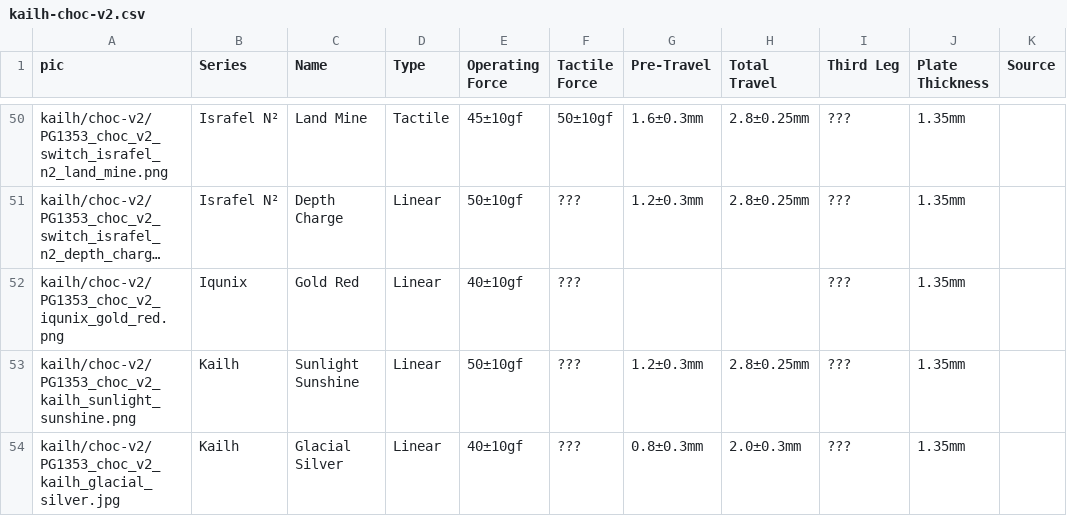
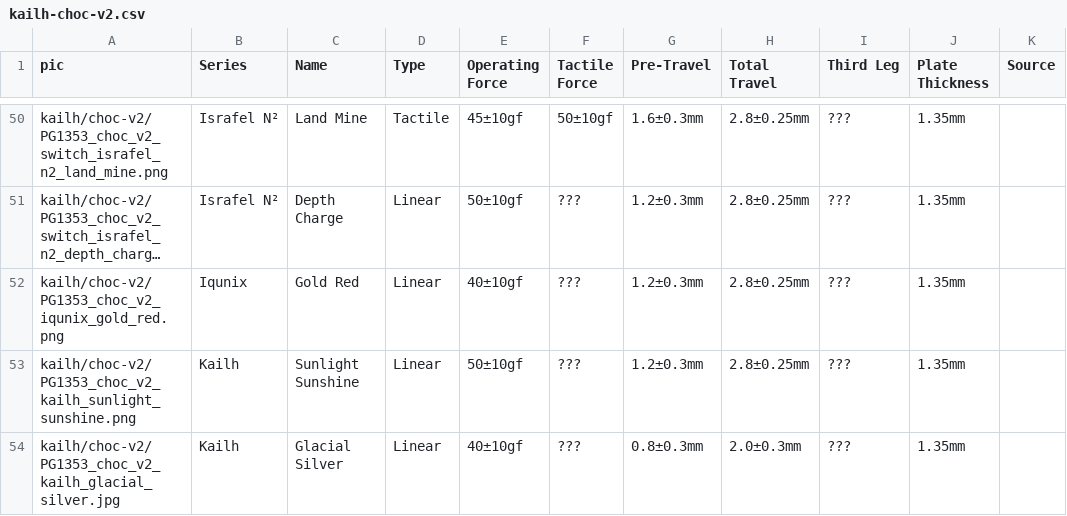
Before and after one commit to aroum/aroum.github.io, a CSV file: public/data/csv/kailh-choc-v2.csv, drawn as a sheet; only a part is shown, gaps mark what is left out; long unchanged cells end in …; the diff names each change by its address in the sheet, - before the commit and + after, or states it on an @@ line.

Commit message:
update Gold Red params

```diff
--- a/public/data/csv/kailh-choc-v2.csv
+++ b/public/data/csv/kailh-choc-v2.csv
-G52 (Pre-Travel): (empty)
+G52 (Pre-Travel): 1.2±0.3mm
-H52 (Total Travel): (empty)
+H52 (Total Travel): 2.8±0.25mm
```
